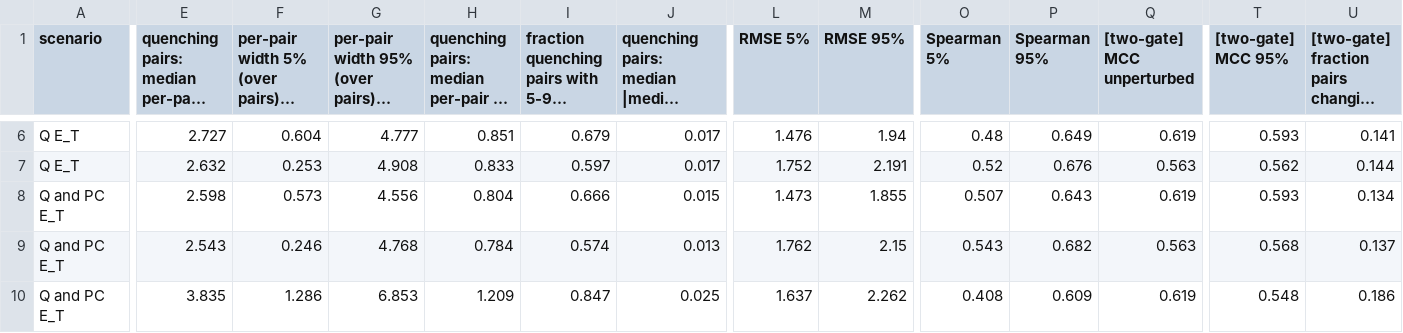
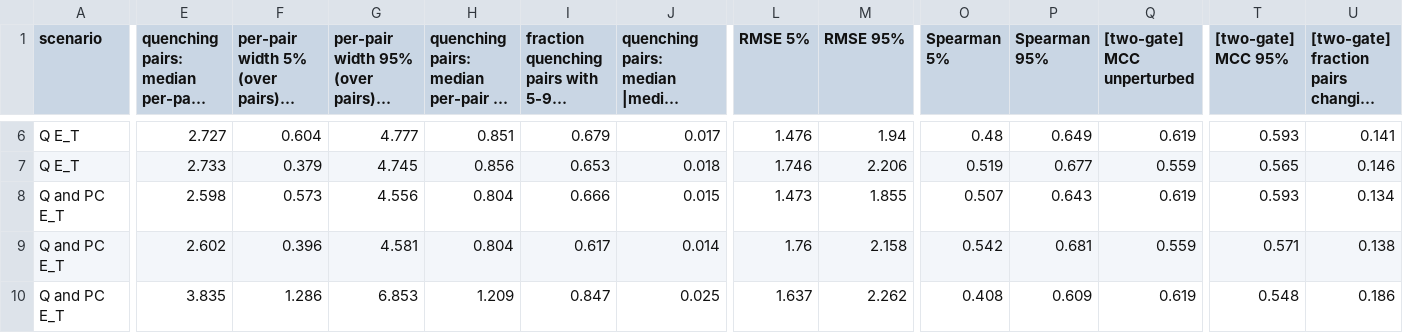
Before and after one commit to niklashoelter/MarcusEnTdecker, a CSV file: benchmark/further_analysis/results/error_propagation/monte_carlo.csv, drawn as a sheet; only a part is shown, gaps mark what is left out; long unchanged cells end in …; the diff covers the shown part only; the diff names each change by its address in the sheet, - before the commit and + after, or states it on an @@ line.

```diff
--- a/benchmark/further_analysis/results/error_propagation/monte_carlo.csv
+++ b/benchmark/further_analysis/results/error_propagation/monte_carlo.csv
-E7: 2.632
+E7: 2.733
-F7: 0.253
+F7: 0.379
-G7: 4.908
+G7: 4.745
-H7: 0.833
+H7: 0.856
-I7: 0.597
+I7: 0.653
-J7: 0.017
+J7: 0.018
-L7 (RMSE 5%): 1.752
+L7 (RMSE 5%): 1.746
-M7 (RMSE 95%): 2.191
+M7 (RMSE 95%): 2.206
-O7 (Spearman 5%): 0.52
+O7 (Spearman 5%): 0.519
-P7 (Spearman 95%): 0.676
+P7 (Spearman 95%): 0.677
-Q7 ([two-gate] MCC unperturbed): 0.563
+Q7 ([two-gate] MCC unperturbed): 0.559
-T7 ([two-gate] MCC 95%): 0.562
+T7 ([two-gate] MCC 95%): 0.565
-U7: 0.144
+U7: 0.146
-E9: 2.543
+E9: 2.602
-F9: 0.246
+F9: 0.396
-G9: 4.768
+G9: 4.581
-H9: 0.784
+H9: 0.804
-I9: 0.574
+I9: 0.617
-J9: 0.013
+J9: 0.014
-L9 (RMSE 5%): 1.762
+L9 (RMSE 5%): 1.76
-M9 (RMSE 95%): 2.15
+M9 (RMSE 95%): 2.158
-O9 (Spearman 5%): 0.543
+O9 (Spearman 5%): 0.542
-P9 (Spearman 95%): 0.682
+P9 (Spearman 95%): 0.681
-Q9 ([two-gate] MCC unperturbed): 0.563
+Q9 ([two-gate] MCC unperturbed): 0.559
-T9 ([two-gate] MCC 95%): 0.568
+T9 ([two-gate] MCC 95%): 0.571
-U9: 0.137
+U9: 0.138
```
Also changed, not shown: 141 edited cells elsewhere in this file, benchmark/further_analysis/results/error_propagation/sensitivity.csv, benchmark/further_analysis/results/gate_offset/sweep.csv, 20 other files.
